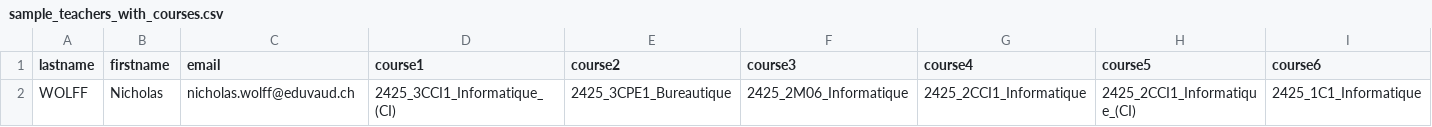
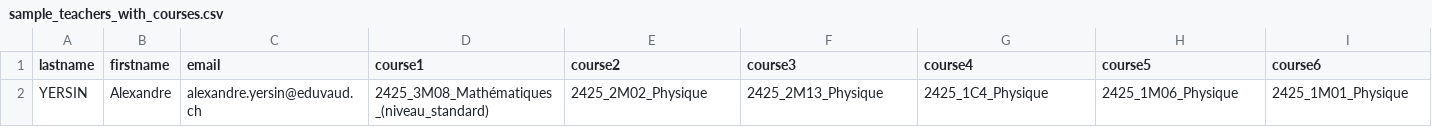
Before and after one commit to nwolff/moodle-scripts, a CSV file: sample_moodle_import_files/sample_teachers_with_courses.csv, drawn as a sheet; only a part is shown; the diff covers the shown part only; the diff names each change by its address in the sheet, - before the commit and + after, or states it on an @@ line.

Commit message:
Changes for Moodle4.1 and bascule de l'année
Simplify teacher handling because we can now match on email when
importing

Read course information from either EnseignementProchain or
EnseignementActuel

```diff
--- a/sample_moodle_import_files/sample_teachers_with_courses.csv
+++ b/sample_moodle_import_files/sample_teachers_with_courses.csv
-A2 (lastname): WOLFF
+A2 (lastname): YERSIN
-B2 (firstname): Nicholas
+B2 (firstname): Alexandre
-C2 (email): nicholas.wolff@eduvaud.ch
+C2 (email): alexandre.yersin@eduvaud.ch
-D2 (course1): 2425_3CCI1_Informatique_(CI)
+D2 (course1): 2425_3M08_Mathématiques_(niveau_standard)
-E2 (course2): 2425_3CPE1_Bureautique
+E2 (course2): 2425_2M02_Physique
-F2 (course3): 2425_2M06_Informatique
+F2 (course3): 2425_2M13_Physique
-G2 (course4): 2425_2CCI1_Informatique
+G2 (course4): 2425_1C4_Physique
-H2 (course5): 2425_2CCI1_Informatique_(CI)
+H2 (course5): 2425_1M06_Physique
-I2 (course6): 2425_1C1_Informatique
+I2 (course6): 2425_1M01_Physique
```
Also changed, not shown: 3 edited cells elsewhere in this file, 5 other files.
